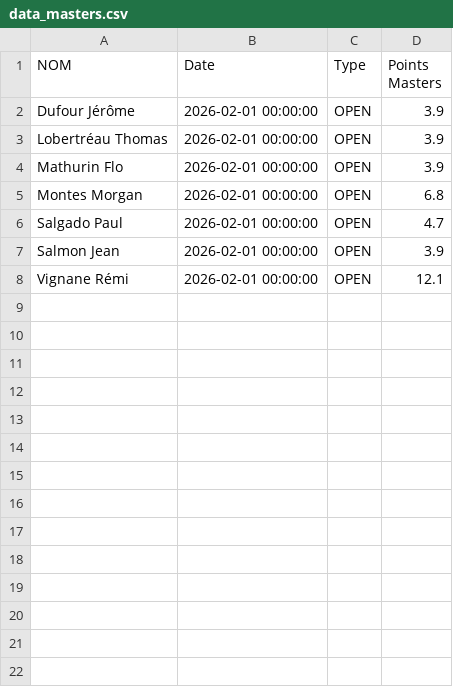
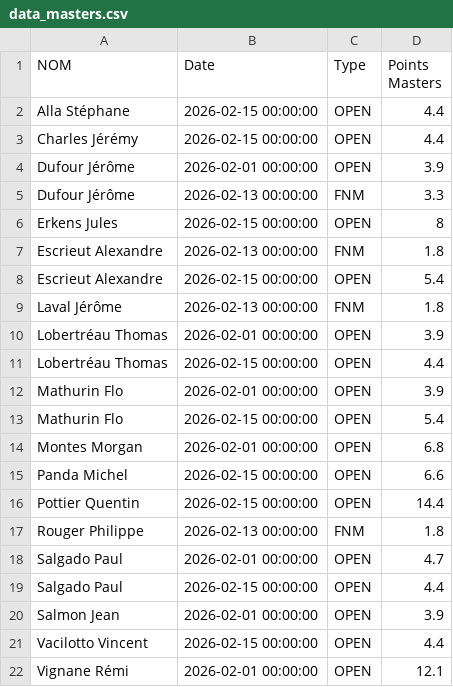
Before and after one commit to xennio29/MCB, a CSV file: src/assets/data_masters.csv, drawn as a sheet; the diff names each change by its address in the sheet, - before the commit and + after, or states it on an @@ line.

```diff
--- a/src/assets/data_masters.csv
+++ b/src/assets/data_masters.csv
+row 2: Alla Stéphane | 2026-02-15 00:00:00 | OPEN | 4.4
+row 3: Charles Jérémy | 2026-02-15 00:00:00 | OPEN | 4.4
+row 5: Dufour Jérôme | 2026-02-13 00:00:00 | FNM | 3.3
+row 6: Erkens Jules | 2026-02-15 00:00:00 | OPEN | 8
+row 7: Escrieut Alexandre | 2026-02-13 00:00:00 | FNM | 1.8
+row 8: Escrieut Alexandre | 2026-02-15 00:00:00 | OPEN | 5.4
+row 9: Laval Jérôme | 2026-02-13 00:00:00 | FNM | 1.8
+row 11: Lobertréau Thomas | 2026-02-15 00:00:00 | OPEN | 4.4
+row 13: Mathurin Flo | 2026-02-15 00:00:00 | OPEN | 5.4
+row 15: Panda Michel | 2026-02-15 00:00:00 | OPEN | 6.6
+row 16: Pottier Quentin | 2026-02-15 00:00:00 | OPEN | 14.4
+row 17: Rouger Philippe | 2026-02-13 00:00:00 | FNM | 1.8
+row 19: Salgado Paul | 2026-02-15 00:00:00 | OPEN | 4.4
+row 21: Vacilotto Vincent | 2026-02-15 00:00:00 | OPEN | 4.4
```
Also changed, not shown: src/assets/data_tix.csv, 2 other files.
